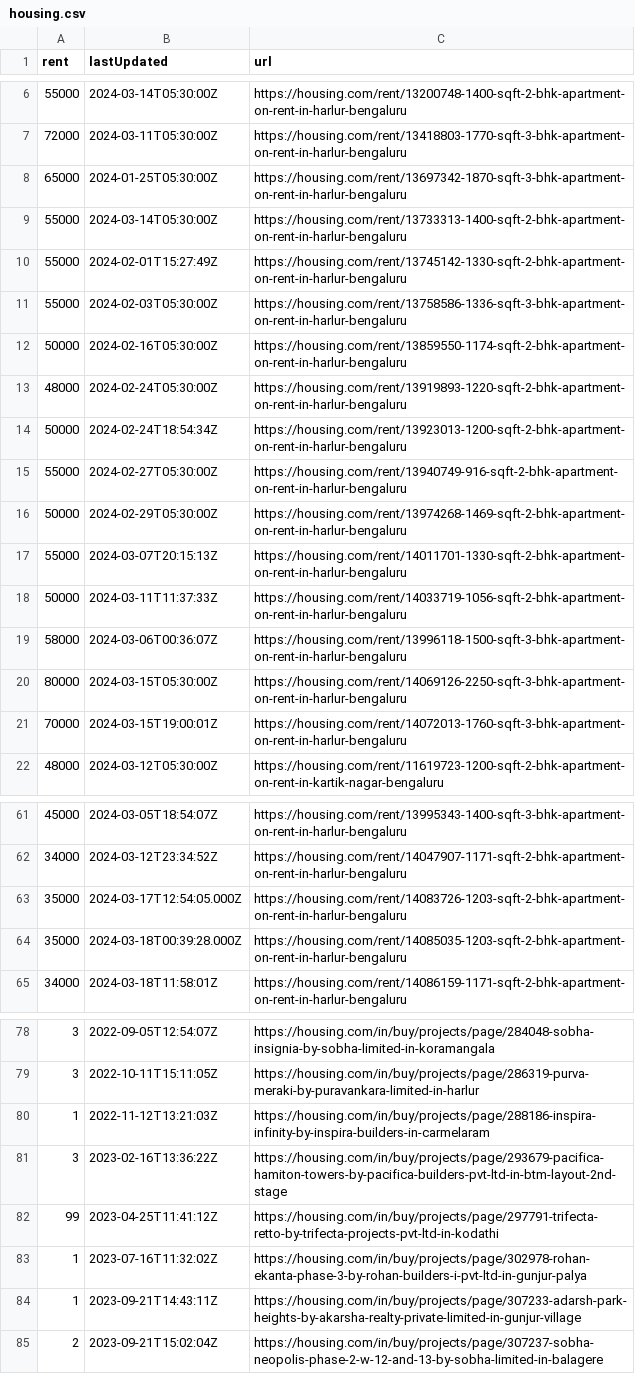
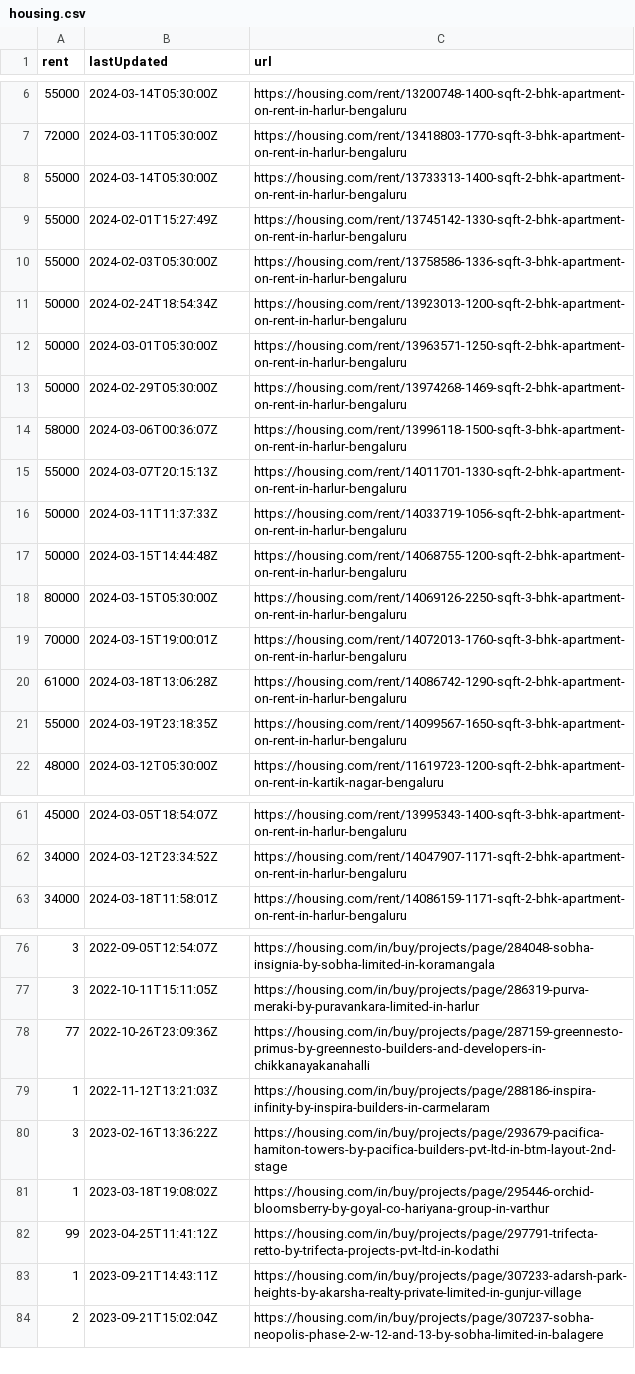
Before and after one commit to KShivendu/blr-societies, a CSV file: data/housing.csv, drawn as a sheet; only a part is shown, gaps mark what is left out; the diff covers the shown part only.

```diff
--- a/data/housing.csv
+++ b/data/housing.csv
@@ -7,3 +7,2 @@ rent, lastUpdated, url
 "72000","2024-03-11T05:30:00Z","https://housing.com/rent/13418803-1770-sqft-3-bhk-apartment-on-rent-in-harlur-bengaluru"
-"65000","2024-01-25T05:30:00Z","https://housing.com/rent/13697342-1870-sqft-3-bhk-apartment-on-rent-in-harlur-bengaluru"
 "55000","2024-03-14T05:30:00Z","https://housing.com/rent/13733313-1400-sqft-2-bhk-apartment-on-rent-in-harlur-bengaluru"
@@ -11,12 +10,13 @@ rent, lastUpdated, url
 "55000","2024-02-03T05:30:00Z","https://housing.com/rent/13758586-1336-sqft-3-bhk-apartment-on-rent-in-harlur-bengaluru"
-"50000","2024-02-16T05:30:00Z","https://housing.com/rent/13859550-1174-sqft-2-bhk-apartment-on-rent-in-harlur-bengaluru"
-"48000","2024-02-24T05:30:00Z","https://housing.com/rent/13919893-1220-sqft-2-bhk-apartment-on-rent-in-harlur-bengaluru"
 "50000","2024-02-24T18:54:34Z","https://housing.com/rent/13923013-1200-sqft-2-bhk-apartment-on-rent-in-harlur-bengaluru"
-"55000","2024-02-27T05:30:00Z","https://housing.com/rent/13940749-916-sqft-2-bhk-apartment-on-rent-in-harlur-bengaluru"
+"50000","2024-03-01T05:30:00Z","https://housing.com/rent/13963571-1250-sqft-2-bhk-apartment-on-rent-in-harlur-bengaluru"
 "50000","2024-02-29T05:30:00Z","https://housing.com/rent/13974268-1469-sqft-2-bhk-apartment-on-rent-in-harlur-bengaluru"
+"58000","2024-03-06T00:36:07Z","https://housing.com/rent/13996118-1500-sqft-3-bhk-apartment-on-rent-in-harlur-bengaluru"
 "55000","2024-03-07T20:15:13Z","https://housing.com/rent/14011701-1330-sqft-2-bhk-apartment-on-rent-in-harlur-bengaluru"
 "50000","2024-03-11T11:37:33Z","https://housing.com/rent/14033719-1056-sqft-2-bhk-apartment-on-rent-in-harlur-bengaluru"
-"58000","2024-03-06T00:36:07Z","https://housing.com/rent/13996118-1500-sqft-3-bhk-apartment-on-rent-in-harlur-bengaluru"
+"50000","2024-03-15T14:44:48Z","https://housing.com/rent/14068755-1200-sqft-2-bhk-apartment-on-rent-in-harlur-bengaluru"
 "80000","2024-03-15T05:30:00Z","https://housing.com/rent/14069126-2250-sqft-3-bhk-apartment-on-rent-in-harlur-bengaluru"
 "70000","2024-03-15T19:00:01Z","https://housing.com/rent/14072013-1760-sqft-3-bhk-apartment-on-rent-in-harlur-bengaluru"
+"61000","2024-03-18T13:06:28Z","https://housing.com/rent/14086742-1290-sqft-2-bhk-apartment-on-rent-in-harlur-bengaluru"
+"55000","2024-03-19T23:18:35Z","https://housing.com/rent/14099567-1650-sqft-3-bhk-apartment-on-rent-in-harlur-bengaluru"
 "48000","2024-03-12T05:30:00Z","https://housing.com/rent/11619723-1200-sqft-2-bhk-apartment-on-rent-in-kartik-nagar-bengaluru"
@@ -62,4 +62,2 @@ rent, lastUpdated, url
 "34000","2024-03-12T23:34:52Z","https://housing.com/rent/14047907-1171-sqft-2-bhk-apartment-on-rent-in-harlur-bengaluru"
-"35000","2024-03-17T12:54:05.000Z","https://housing.com/rent/14083726-1203-sqft-2-bhk-apartment-on-rent-in-harlur-bengaluru"
-"35000","2024-03-18T00:39:28.000Z","https://housing.com/rent/14085035-1203-sqft-2-bhk-apartment-on-rent-in-harlur-bengaluru"
 "34000","2024-03-18T11:58:01Z","https://housing.com/rent/14086159-1171-sqft-2-bhk-apartment-on-rent-in-harlur-bengaluru"
@@ -79,6 +77,7 @@ rent, lastUpdated, url
 "3","2022-10-11T15:11:05Z","https://housing.com/in/buy/projects/page/286319-purva-meraki-by-puravankara-limited-in-harlur"
+"77","2022-10-26T23:09:36Z","https://housing.com/in/buy/projects/page/287159-greennesto-primus-by-greennesto-builders-and-developers-in-chikkanayakanahalli"
 "1","2022-11-12T13:21:03Z","https://housing.com/in/buy/projects/page/288186-inspira-infinity-by-inspira-builders-in-carmelaram"
 "3","2023-02-16T13:36:22Z","https://housing.com/in/buy/projects/page/293679-pacifica-hamiton-towers-by-pacifica-builders-pvt-ltd-in-btm-layout-2nd-stage"
+"1","2023-03-18T19:08:02Z","https://housing.com/in/buy/projects/page/295446-orchid-bloomsberry-by-goyal-co-hariyana-group-in-varthur"
 "99","2023-04-25T11:41:12Z","https://housing.com/in/buy/projects/page/297791-trifecta-retto-by-trifecta-projects-pvt-ltd-in-kodathi"
-"1","2023-07-16T11:32:02Z","https://housing.com/in/buy/projects/page/302978-rohan-ekanta-phase-3-by-rohan-builders-i-pvt-ltd-in-gunjur-palya"
 "1","2023-09-21T14:43:11Z","https://housing.com/in/buy/projects/page/307233-adarsh-park-heights-by-akarsha-realty-private-limited-in-gunjur-village"
```
Also changed, not shown: 1 moved row and 1 edited cell elsewhere in this file.
